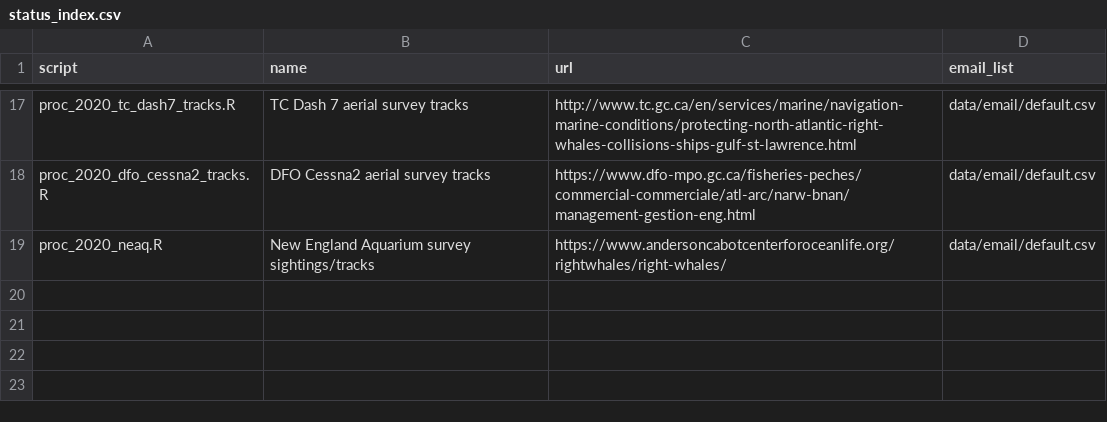
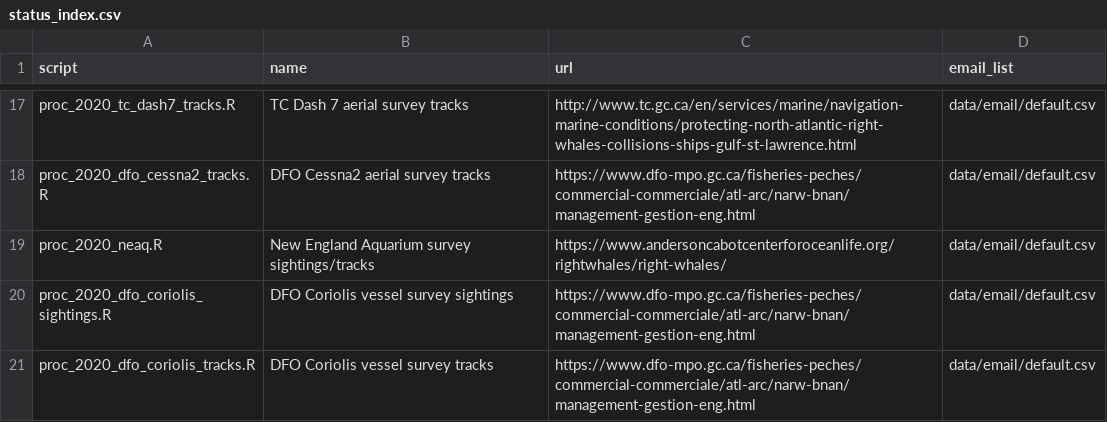
Before and after one commit to hansenjohnson/WhaleMap, a CSV file: status_index.csv, drawn as a sheet; only a part is shown, gaps mark what is left out.

Commit message:
add dfo coriolis

```diff
--- a/status_index.csv
+++ b/status_index.csv
@@ -19 +19,3 @@ proc_2020_dfo_cessna2_tracks.R,DFO Cessna2 aerial survey tracks,https://www.dfo-
 proc_2020_neaq.R,New England Aquarium survey sightings/tracks,https://www.andersoncabotcenterforoceanlife.org/rightwhales/right-whales/,data/email/default.csv
+proc_2020_dfo_coriolis_sightings.R,DFO Coriolis vessel survey sightings,https://www.dfo-mpo.gc.ca/fisheries-peches/commercial-commerciale/atl-arc/narw-bnan/management-gestion-eng.html,data/email/default.csv
+proc_2020_dfo_coriolis_tracks.R,DFO Coriolis vessel survey tracks,https://www.dfo-mpo.gc.ca/fisheries-peches/commercial-commerciale/atl-arc/narw-bnan/management-gestion-eng.html,data/email/default.csv
```
Also changed, not shown: 3 other files.
